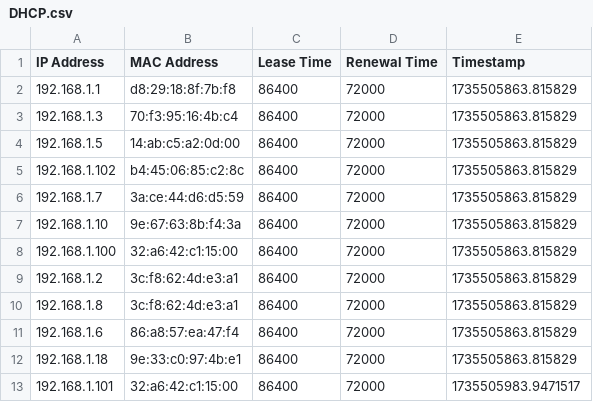
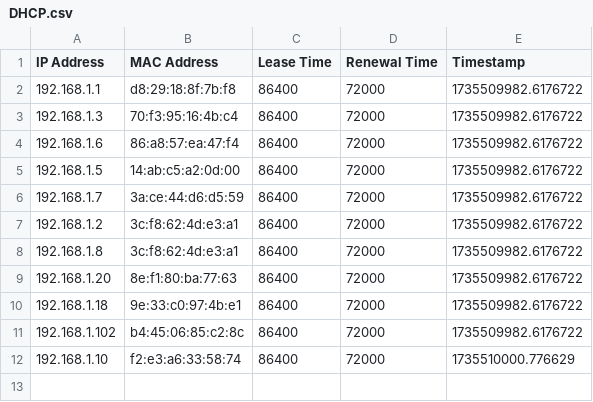
Before and after one commit to omar4a/Networks, a CSV file: DHCP.csv, drawn as a sheet.

```diff
--- a/DHCP.csv
+++ b/DHCP.csv
@@ -1,13 +1,12 @@
 IP Address,MAC Address,Lease Time,Renewal Time,Timestamp
-192.168.1.1,d8:29:18:8f:7b:f8,86400,72000,1735505863.815829
-192.168.1.3,70:f3:95:16:4b:c4,86400,72000,1735505863.815829
-192.168.1.5,14:ab:c5:a2:0d:00,86400,72000,1735505863.815829
-192.168.1.102,b4:45:06:85:c2:8c,86400,72000,1735505863.815829
-192.168.1.7,3a:ce:44:d6:d5:59,86400,72000,1735505863.815829
-192.168.1.10,9e:67:63:8b:f4:3a,86400,72000,1735505863.815829
-192.168.1.100,32:a6:42:c1:15:00,86400,72000,1735505863.815829
-192.168.1.2,3c:f8:62:4d:e3:a1,86400,72000,1735505863.815829
-192.168.1.8,3c:f8:62:4d:e3:a1,86400,72000,1735505863.815829
-192.168.1.6,86:a8:57:ea:47:f4,86400,72000,1735505863.815829
-192.168.1.18,9e:33:c0:97:4b:e1,86400,72000,1735505863.815829
-192.168.1.101,32:a6:42:c1:15:00,86400,72000,1735505983.9471517
+192.168.1.1,d8:29:18:8f:7b:f8,86400,72000,1735509982.6176722
+192.168.1.3,70:f3:95:16:4b:c4,86400,72000,1735509982.6176722
+192.168.1.6,86:a8:57:ea:47:f4,86400,72000,1735509982.6176722
+192.168.1.5,14:ab:c5:a2:0d:00,86400,72000,1735509982.6176722
+192.168.1.7,3a:ce:44:d6:d5:59,86400,72000,1735509982.6176722
+192.168.1.2,3c:f8:62:4d:e3:a1,86400,72000,1735509982.6176722
+192.168.1.8,3c:f8:62:4d:e3:a1,86400,72000,1735509982.6176722
+192.168.1.20,8e:f1:80:ba:77:63,86400,72000,1735509982.6176722
+192.168.1.18,9e:33:c0:97:4b:e1,86400,72000,1735509982.6176722
+192.168.1.102,b4:45:06:85:c2:8c,86400,72000,1735509982.6176722
+192.168.1.10,f2:e3:a6:33:58:74,86400,72000,1735510000.776629
```
Also changed, not shown: 1 other file.
